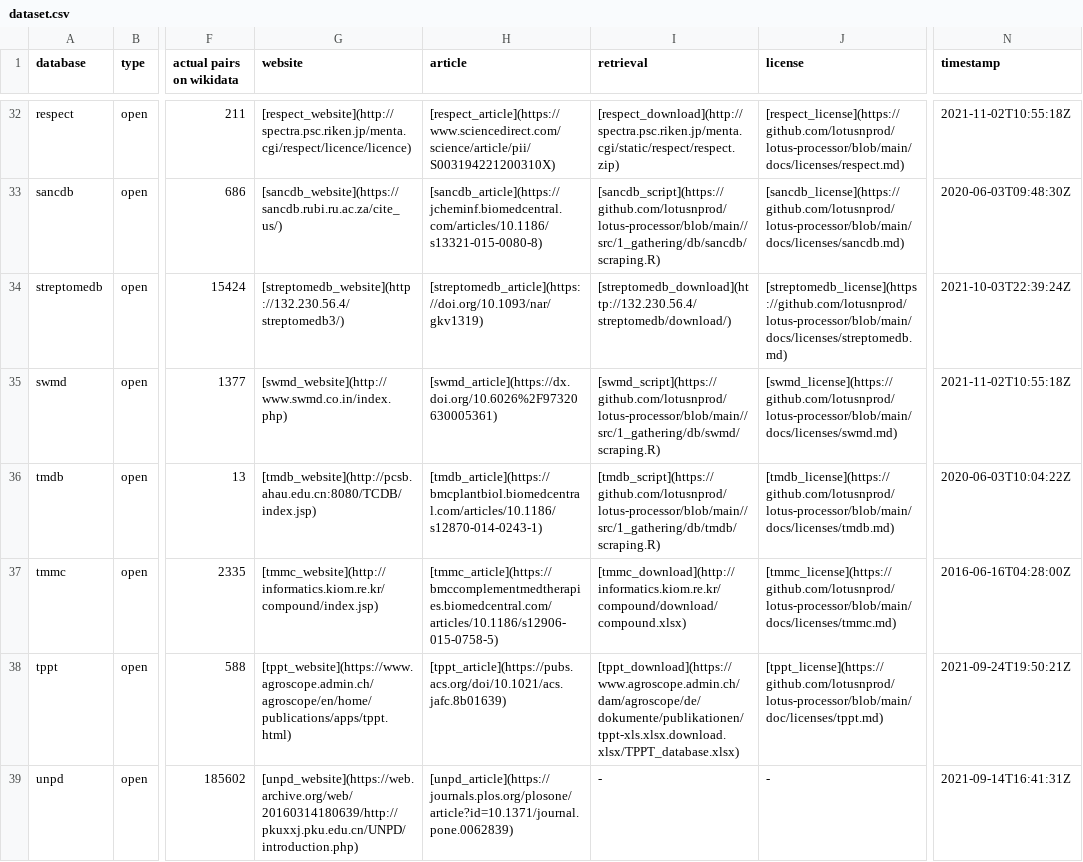
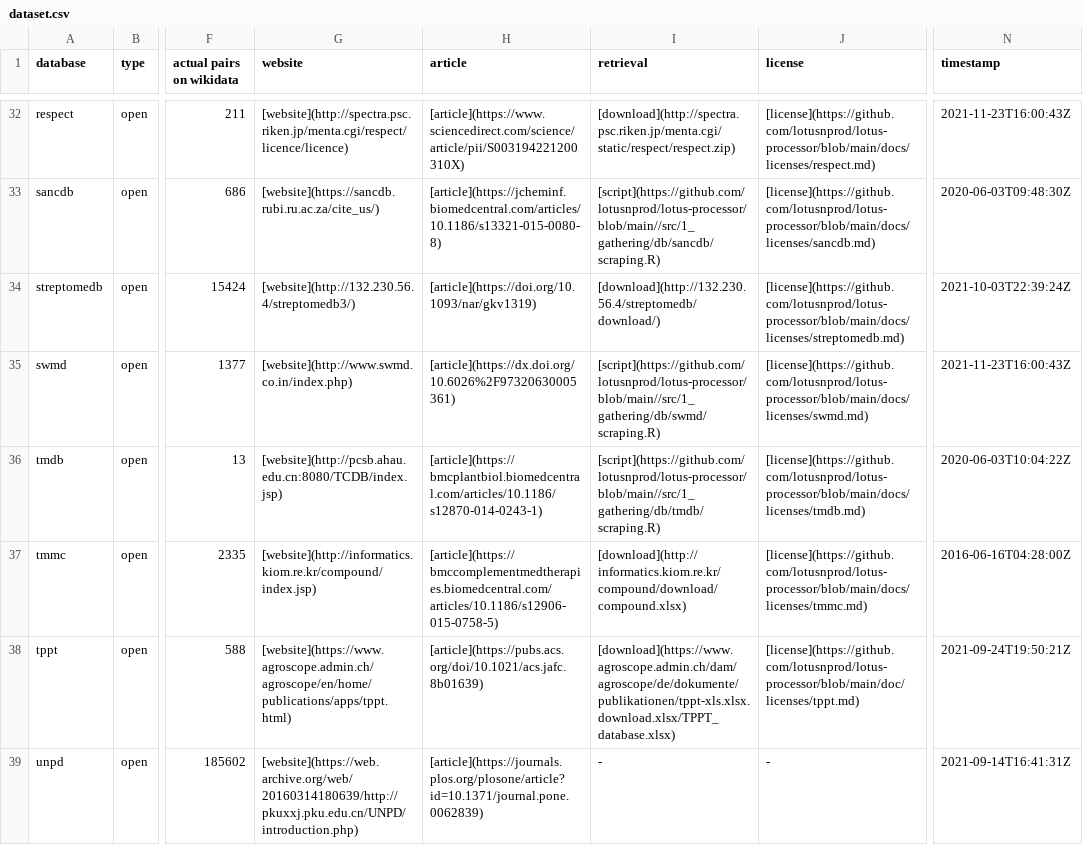
Before and after one commit to lotusnprod/lotus-processor, a CSV file: docs/dataset.csv, drawn as a sheet; only a part is shown, gaps mark what is left out; the diff covers the shown part only; the diff names each change by its address in the sheet, - before the commit and + after, or states it on an @@ line.

```diff
--- a/docs/dataset.csv
+++ b/docs/dataset.csv
-G32 (website): [respect_website](http://spectra.psc.riken.jp/menta.cgi/respect/licence/licence)
+G32 (website): [website](http://spectra.psc.riken.jp/menta.cgi/respect/licence/licence)
-H32 (article): [respect_article](https://www.sciencedirect.com/science/article/pii/S003194221200310X)
+H32 (article): [article](https://www.sciencedirect.com/science/article/pii/S003194221200310X)
-I32 (retrieval): [respect_download](http://spectra.psc.riken.jp/menta.cgi/static/respect/respect.zip)
+I32 (retrieval): [download](http://spectra.psc.riken.jp/menta.cgi/static/respect/respect.zip)
-J32 (license): [respect_license](https://github.com/lotusnprod/lotus-processor/blob/main/docs/licenses/respect.md)
+J32 (license): [license](https://github.com/lotusnprod/lotus-processor/blob/main/docs/licenses/respect.md)
-N32 (timestamp): 2021-11-02T10:55:18Z
+N32 (timestamp): 2021-11-23T16:00:43Z
-G33 (website): [sancdb_website](https://sancdb.rubi.ru.ac.za/cite_us/)
+G33 (website): [website](https://sancdb.rubi.ru.ac.za/cite_us/)
-H33 (article): [sancdb_article](https://jcheminf.biomedcentral.com/articles/10.1186/s13321-015-0080-8)
+H33 (article): [article](https://jcheminf.biomedcentral.com/articles/10.1186/s13321-015-0080-8)
-I33 (retrieval): [sancdb_script](https://github.com/lotusnprod/lotus-processor/blob/main//src/1_gathering/db/sancdb/scraping.R)
+I33 (retrieval): [script](https://github.com/lotusnprod/lotus-processor/blob/main//src/1_gathering/db/sancdb/scraping.R)
-J33 (license): [sancdb_license](https://github.com/lotusnprod/lotus-processor/blob/main/docs/licenses/sancdb.md)
+J33 (license): [license](https://github.com/lotusnprod/lotus-processor/blob/main/docs/licenses/sancdb.md)
-G34 (website): [streptomedb_website](http://132.230.56.4/streptomedb3/)
+G34 (website): [website](http://132.230.56.4/streptomedb3/)
-H34 (article): [streptomedb_article](https://doi.org/10.1093/nar/gkv1319)
+H34 (article): [article](https://doi.org/10.1093/nar/gkv1319)
-I34 (retrieval): [streptomedb_download](http://132.230.56.4/streptomedb/download/)
+I34 (retrieval): [download](http://132.230.56.4/streptomedb/download/)
-J34 (license): [streptomedb_license](https://github.com/lotusnprod/lotus-processor/blob/main/docs/licenses/streptomedb.md)
+J34 (license): [license](https://github.com/lotusnprod/lotus-processor/blob/main/docs/licenses/streptomedb.md)
-G35 (website): [swmd_website](http://www.swmd.co.in/index.php)
+G35 (website): [website](http://www.swmd.co.in/index.php)
-H35 (article): [swmd_article](https://dx.doi.org/10.6026%2F97320630005361)
+H35 (article): [article](https://dx.doi.org/10.6026%2F97320630005361)
-I35 (retrieval): [swmd_script](https://github.com/lotusnprod/lotus-processor/blob/main//src/1_gathering/db/swmd/scraping.R)
+I35 (retrieval): [script](https://github.com/lotusnprod/lotus-processor/blob/main//src/1_gathering/db/swmd/scraping.R)
-J35 (license): [swmd_license](https://github.com/lotusnprod/lotus-processor/blob/main/docs/licenses/swmd.md)
+J35 (license): [license](https://github.com/lotusnprod/lotus-processor/blob/main/docs/licenses/swmd.md)
-N35 (timestamp): 2021-11-02T10:55:18Z
+N35 (timestamp): 2021-11-23T16:00:43Z
-G36 (website): [tmdb_website](http://pcsb.ahau.edu.cn:8080/TCDB/index.jsp)
+G36 (website): [website](http://pcsb.ahau.edu.cn:8080/TCDB/index.jsp)
-H36 (article): [tmdb_article](https://bmcplantbiol.biomedcentral.com/articles/10.1186/s12870-014-0243-1)
+H36 (article): [article](https://bmcplantbiol.biomedcentral.com/articles/10.1186/s12870-014-0243-1)
-I36 (retrieval): [tmdb_script](https://github.com/lotusnprod/lotus-processor/blob/main//src/1_gathering/db/tmdb/scraping.R)
+I36 (retrieval): [script](https://github.com/lotusnprod/lotus-processor/blob/main//src/1_gathering/db/tmdb/scraping.R)
-J36 (license): [tmdb_license](https://github.com/lotusnprod/lotus-processor/blob/main/docs/licenses/tmdb.md)
+J36 (license): [license](https://github.com/lotusnprod/lotus-processor/blob/main/docs/licenses/tmdb.md)
-G37 (website): [tmmc_website](http://informatics.kiom.re.kr/compound/index.jsp)
+G37 (website): [website](http://informatics.kiom.re.kr/compound/index.jsp)
-H37 (article): [tmmc_article](https://bmccomplementmedtherapies.biomedcentral.com/articles/10.1186/s12906-015-0758-5)
+H37 (article): [article](https://bmccomplementmedtherapies.biomedcentral.com/articles/10.1186/s12906-015-0758-5)
-I37 (retrieval): [tmmc_download](http://informatics.kiom.re.kr/compound/download/compound.xlsx)
+I37 (retrieval): [download](http://informatics.kiom.re.kr/compound/download/compound.xlsx)
-J37 (license): [tmmc_license](https://github.com/lotusnprod/lotus-processor/blob/main/docs/licenses/tmmc.md)
+J37 (license): [license](https://github.com/lotusnprod/lotus-processor/blob/main/docs/licenses/tmmc.md)
-G38 (website): [tppt_website](https://www.agroscope.admin.ch/agroscope/en/home/publications/apps/tppt.html)
+G38 (website): [website](https://www.agroscope.admin.ch/agroscope/en/home/publications/apps/tppt.html)
-H38 (article): [tppt_article](https://pubs.acs.org/doi/10.1021/acs.jafc.8b01639)
+H38 (article): [article](https://pubs.acs.org/doi/10.1021/acs.jafc.8b01639)
-I38 (retrieval): [tppt_download](https://www.agroscope.admin.ch/dam/agroscope/de/dokumente/publikationen/tppt-xls.xlsx.download.xlsx/TPPT_database.xlsx)
+I38 (retrieval): [download](https://www.agroscope.admin.ch/dam/agroscope/de/dokumente/publikationen/tppt-xls.xlsx.download.xlsx/TPPT_database.xlsx)
-J38 (license): [tppt_license](https://github.com/lotusnprod/lotus-processor/blob/main/doc/licenses/tppt.md)
+J38 (license): [license](https://github.com/lotusnprod/lotus-processor/blob/main/doc/licenses/tppt.md)
-G39 (website): [unpd_website](https://web.archive.org/web/20160314180639/http://pkuxxj.pku.edu.cn/UNPD/introduction.php)
+G39 (website): [website](https://web.archive.org/web/20160314180639/http://pkuxxj.pku.edu.cn/UNPD/introduction.php)
-H39 (article): [unpd_article](https://journals.plos.org/plosone/article?id=10.1371/journal.pone.0062839)
+H39 (article): [article](https://journals.plos.org/plosone/article?id=10.1371/journal.pone.0062839)
```
Also changed, not shown: 74 edited cells elsewhere in this file, 1 other file.
